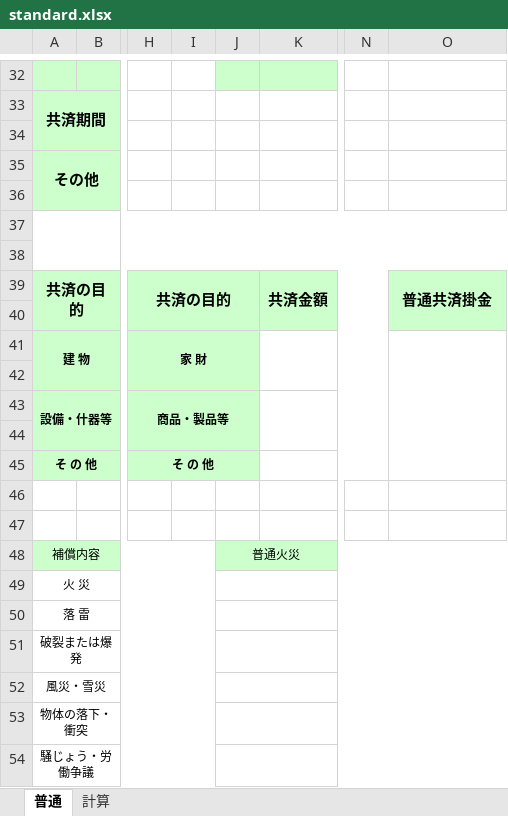
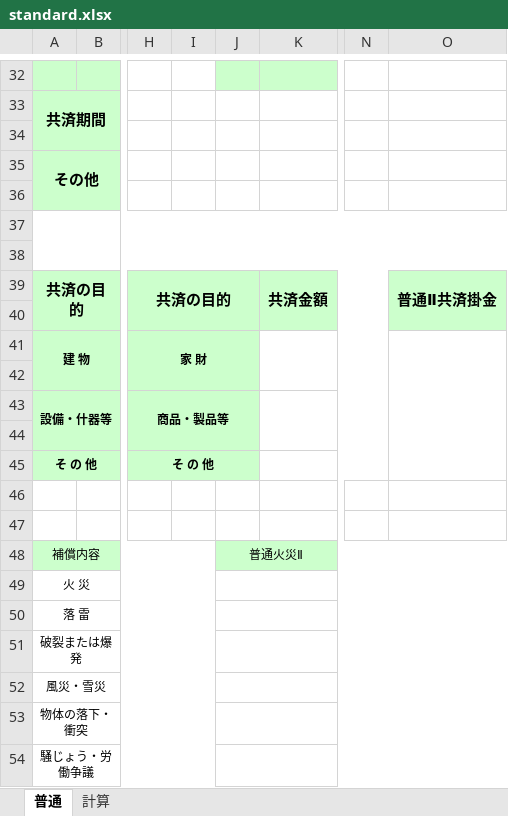
Before and after one commit to yokoyama-eruful/mitumo, an Excel workbook: storage/app/estimateFutsu2/estimateTemplate/standard.xlsx, sheet 普通, drawn as a sheet; only a part is shown, gaps mark what is left out; values as stored, in another font and other column widths than the file's, no borders; charts and pictures not drawn; the diff names each change by its address in the sheet, - before the commit and + after, or states it on an @@ line.

```diff
--- a/storage/app/estimateFutsu2/estimateTemplate/standard.xlsx (sheet 普通)
+++ b/storage/app/estimateFutsu2/estimateTemplate/standard.xlsx (sheet 普通)
-O39: 普通共済掛金
+O39: 普通Ⅱ共済掛金
-J48: 普通火災
+J48: 普通火災Ⅱ
```
Also changed, not shown: storage/app/estimateFutsu2/estimateTemplate/standardOfEarthquake.xlsx, storage/app/estimateFutsu2/estimateTemplate/standardOfRecommend.xlsx, 9 other files.
